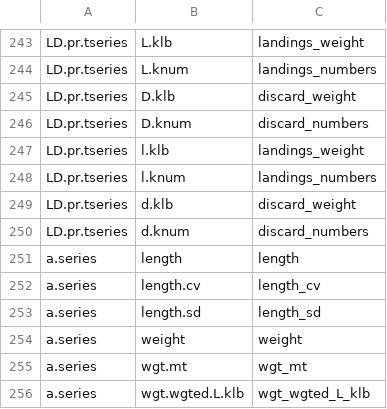
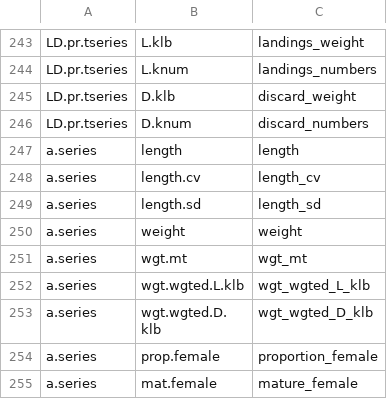
Before and after one commit to nmfs-ost/stockplotr, a CSV file: inst/resources/bam_var_names.csv, drawn as a sheet; only a part is shown, gaps mark what is left out; the shorter side is filled out with more unchanged rows.

Commit message:
initial creation of plot_discard and remove problem duplicate bam naming

```diff
--- a/inst/resources/bam_var_names.csv
+++ b/inst/resources/bam_var_names.csv
@@ -246,6 +246,2 @@ LD.pr.tseries,D.klb,discard_weight
 LD.pr.tseries,D.knum,discard_numbers
-LD.pr.tseries,l.klb,landings_weight
-LD.pr.tseries,l.knum,landings_numbers
-LD.pr.tseries,d.klb,discard_weight
-LD.pr.tseries,d.knum,discard_numbers
 a.series,length,length
```
Also changed, not shown: 1 other file.
